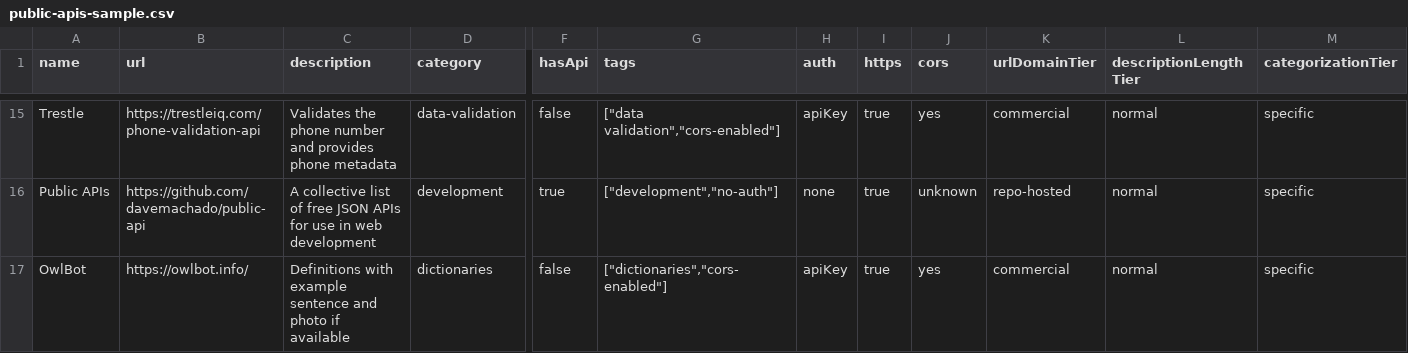
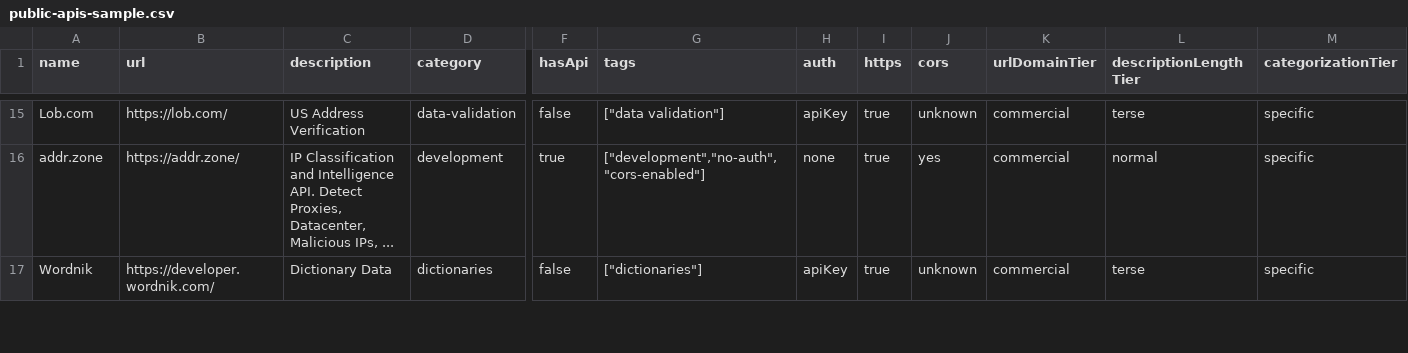
Before and after one commit to futdevpro/niche-datasets-free, a CSV file: public-apis-sample.csv, drawn as a sheet; only a part is shown, gaps mark what is left out; the diff covers the shown part only; the diff names each change by its address in the sheet, - before the commit and + after, or states it on an @@ line.

Commit message:
data(public-apis): 2026-05-20 refresh — +85 / -6 / 2658 total

```diff
--- a/public-apis-sample.csv
+++ b/public-apis-sample.csv
-A15 (name): Trestle
+A15 (name): Lob.com
-B15 (url): https://trestleiq.com/phone-validation-api
+B15 (url): https://lob.com/
-C15 (description): Validates the phone number and provides phone metadata
+C15 (description): US Address Verification
-G15 (tags): ["data validation","cors-enabled"]
+G15 (tags): ["data validation"]
-J15 (cors): yes
+J15 (cors): unknown
-L15 (descriptionLengthTier): normal
+L15 (descriptionLengthTier): terse
-A16 (name): Public APIs
+A16 (name): addr.zone
-B16 (url): https://github.com/davemachado/public-api
+B16 (url): https://addr.zone/
-C16 (description): A collective list of free JSON APIs for use in web development
+C16 (description): IP Classification and Intelligence API. Detect Proxies, Datacenter, Malicious IPs, ...
-G16 (tags): ["development","no-auth"]
+G16 (tags): ["development","no-auth","cors-enabled"]
-J16 (cors): unknown
+J16 (cors): yes
-K16 (urlDomainTier): repo-hosted
+K16 (urlDomainTier): commercial
-A17 (name): OwlBot
+A17 (name): Wordnik
-B17 (url): https://owlbot.info/
+B17 (url): https://developer.wordnik.com/
-C17 (description): Definitions with example sentence and photo if available
+C17 (description): Dictionary Data
-G17 (tags): ["dictionaries","cors-enabled"]
+G17 (tags): ["dictionaries"]
-J17 (cors): yes
+J17 (cors): unknown
-L17 (descriptionLengthTier): normal
+L17 (descriptionLengthTier): terse
```
Also changed, not shown: 2 added rows, 2 removed rows and 79 edited cells elsewhere in this file, 4 other files.
